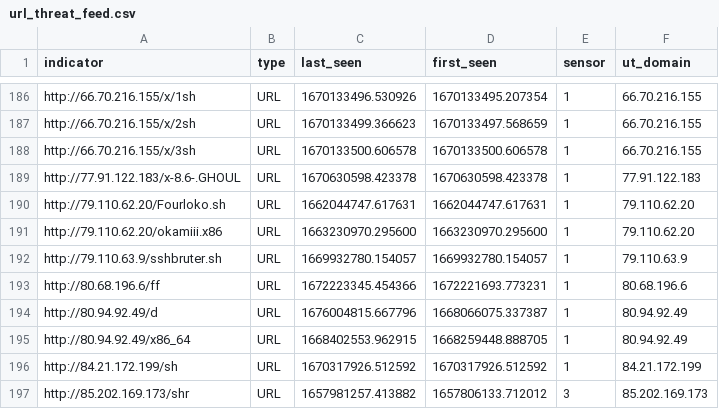
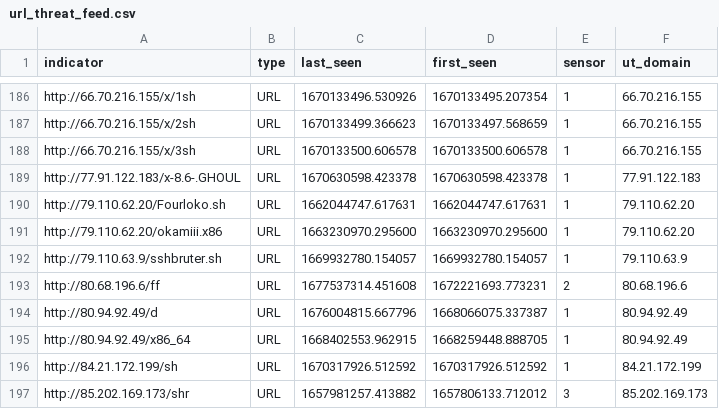
Before and after one commit to tankmek/threatfeed, a CSV file: url_threat_feed.csv, drawn as a sheet; only a part is shown, gaps mark what is left out.

Commit message:
automated URL feed update

```diff
--- a/url_threat_feed.csv
+++ b/url_threat_feed.csv
@@ -192,3 +192,3 @@ indicator,type,"last_seen","first_seen",sensor,"ut_domain"
 "http://79.110.63.9/sshbruter.sh",URL,"1669932780.154057","1669932780.154057",1,"79.110.63.9"
-"http://80.68.196.6/ff",URL,"1672223345.454366","1672221693.773231",1,"80.68.196.6"
+"http://80.68.196.6/ff",URL,"1677537314.451608","1672221693.773231",2,"80.68.196.6"
 "http://80.94.92.49/d",URL,"1676004815.667796","1668066075.337387",1,"80.94.92.49"
```
